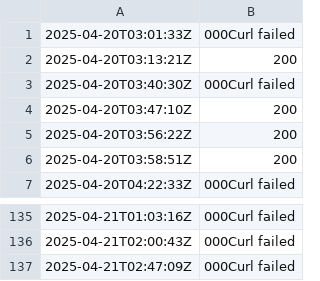
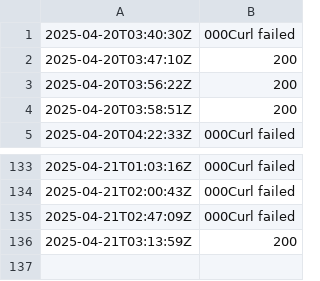
Before and after one commit to Karannkx/Kxshare, a CSV file: ping_results.csv, drawn as a sheet; only a part is shown, gaps mark what is left out; removed rows and columns are numbered as before the commit, all else as after; the diff names each change by its address in the sheet, - before the commit and + after, or states it on an @@ line.

```diff
--- a/ping_results.csv
+++ b/ping_results.csv
-row 1: 2025-04-20T03:01:33Z | 000Curl failed
-row 2: 2025-04-20T03:13:21Z | 200
+row 136: 2025-04-21T03:13:59Z | 200
```
